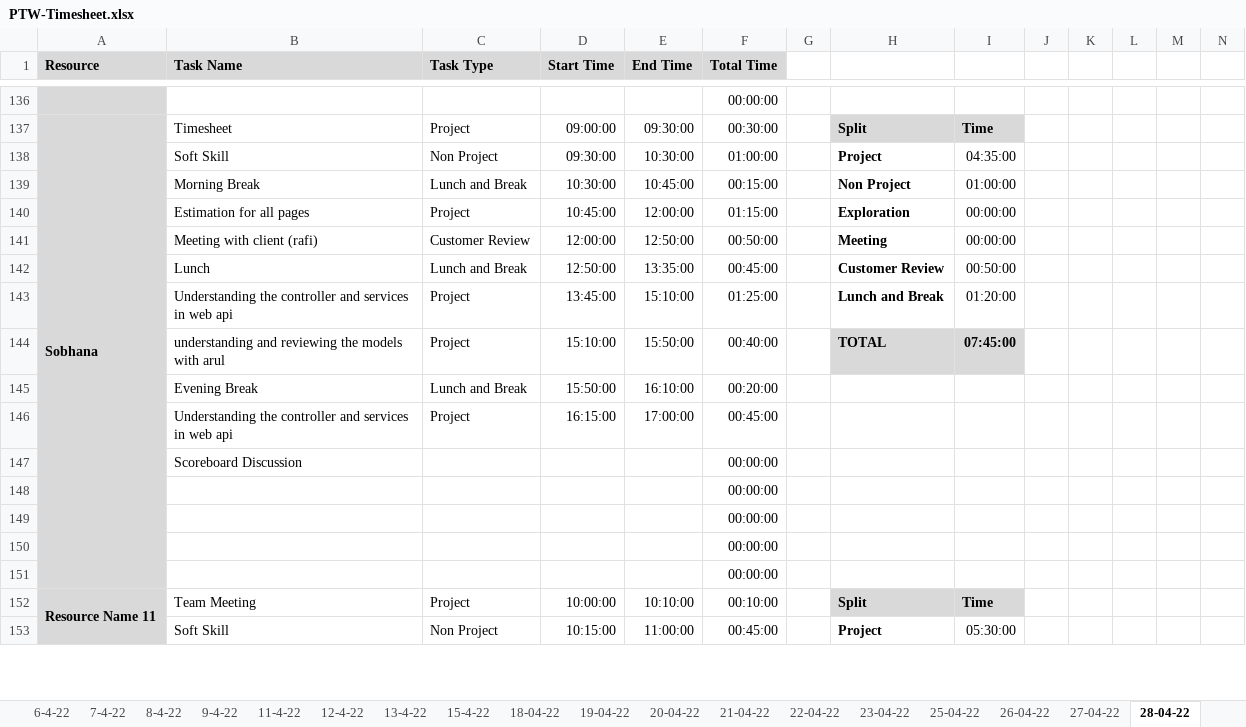
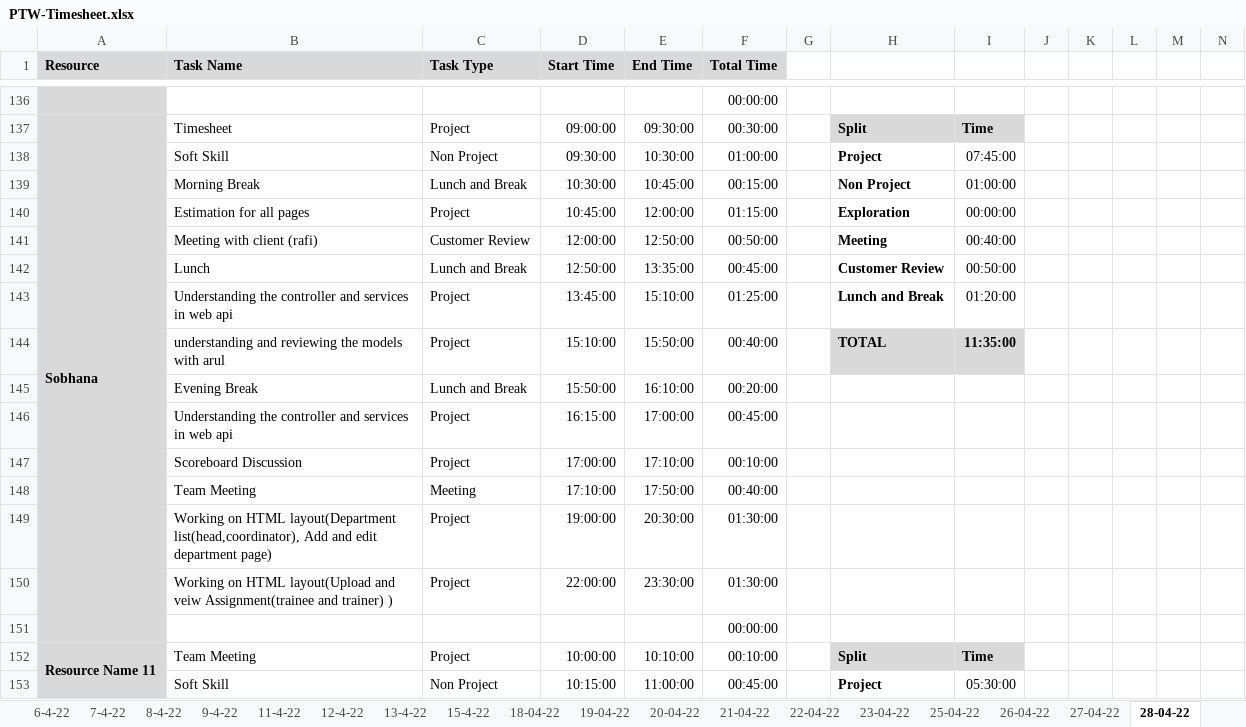
Before and after one commit to TEAM-EUPHORIA/TEAM-EUPHORIA-TMS, an Excel workbook: Process/Timesheet/PTW-Timesheet.xlsx, sheet 28-04-22, drawn as a sheet; only a part is shown, gaps mark what is left out; values as stored, in another font and other column widths than the file's, no borders; conditional formats not drawn; removed rows and columns are numbered as before the commit, all else as after; rows hold the shown columns only; the diff covers the shown part only; the diff names each change by its address in the sheet, - before the commit and + after, or states it on an @@ line.

```diff
--- a/Process/Timesheet/PTW-Timesheet.xlsx (sheet 28-04-22)
+++ b/Process/Timesheet/PTW-Timesheet.xlsx (sheet 28-04-22)
-I138: 04:35:00
+I138: 07:45:00
-I141: 00:00:00
+I141: 00:40:00
-I144: 07:45:00
+I144: 11:35:00
-row 147:  | Scoreboard Discussion |  |  |  | 00:00:00
-row 148:  |  |  |  |  | 00:00:00
-row 149:  |  |  |  |  | 00:00:00
-row 150:  |  |  |  |  | 00:00:00
+row 147:  | Scoreboard Discussion | Project | 17:00:00 | 17:10:00 | 00:10:00
+row 148:  | Team Meeting | Meeting | 17:10:00 | 17:50:00 | 00:40:00
+row 149:  | Working on HTML layout(Department list(head,coordinator), Add and edit department page) | Project | 19:00:00 | 20:30:00 | 01:30:00
+row 150:  | Working on HTML layout(Upload and veiw Assignment(trainee and trainer) ) | Project | 22:00:00 | 23:30:00 | 01:30:00
```
Also changed, not shown: 4 added rows, 4 removed rows, 16 edited cells and cell formats elsewhere in this sheet, formulas that keep their value.
